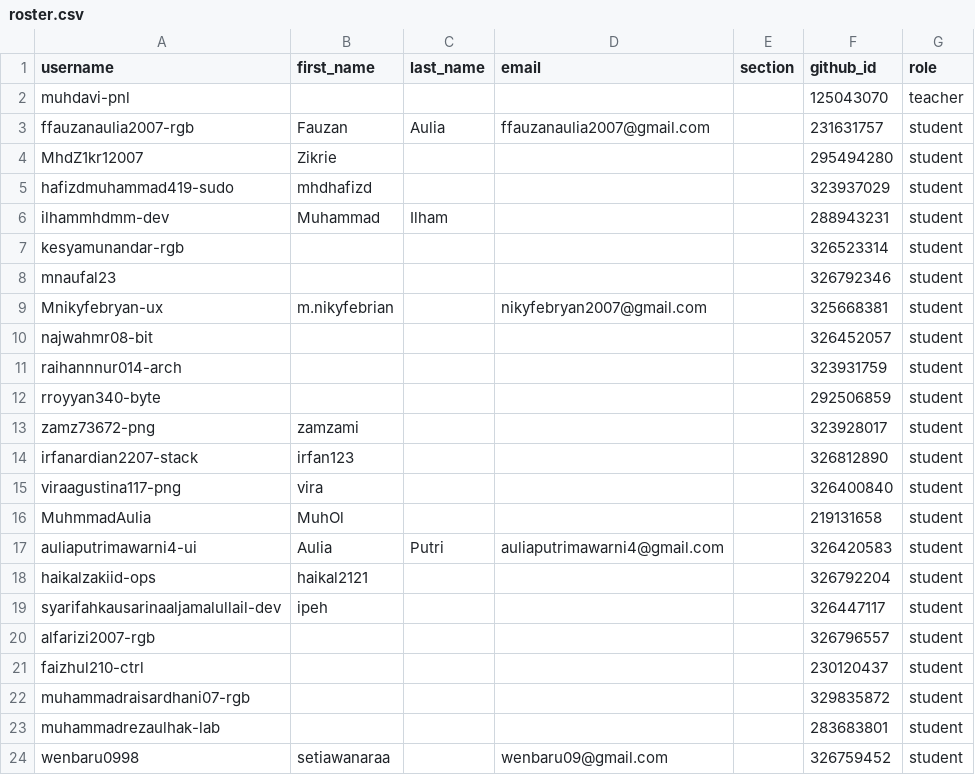
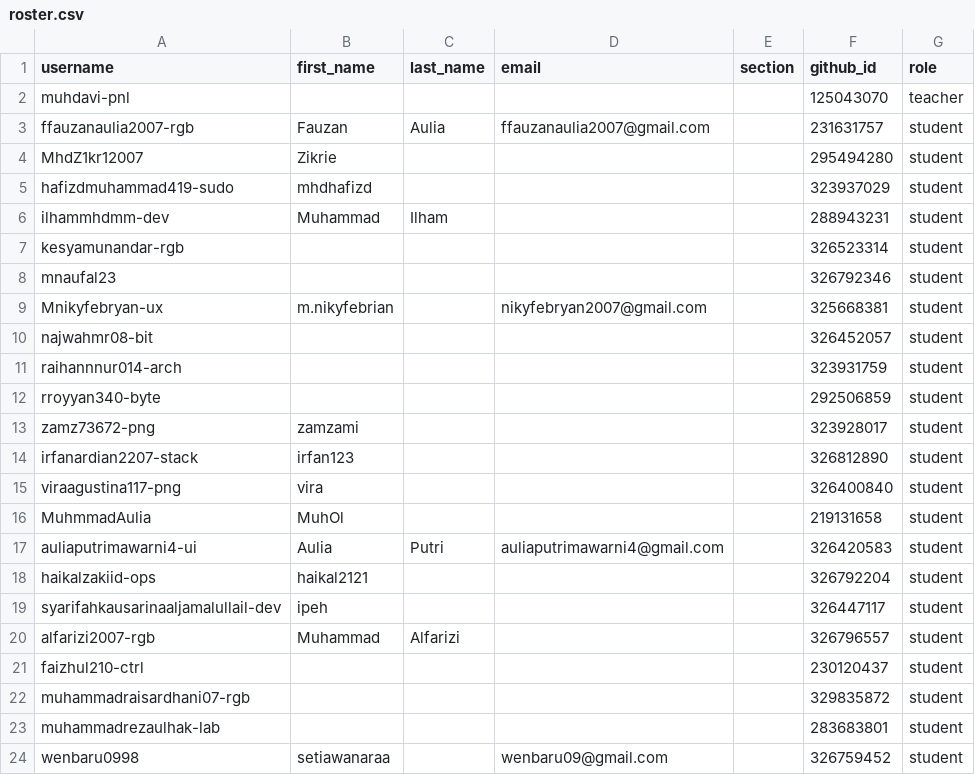
Before and after one commit to tik-pnl/classroom50, a CSV file: 2025-trkj-2b/roster.csv, drawn as a sheet.

Commit message:
[Classroom 50] Edit student: 2025-trkj-2b/alfarizi2007-rgb

```diff
--- a/2025-trkj-2b/roster.csv
+++ b/2025-trkj-2b/roster.csv
@@ -19,3 +19,3 @@ haikalzakiid-ops,haikal2121,,,,326792204,student
 syarifahkausarinaaljamalullail-dev,ipeh,,,,326447117,student
-alfarizi2007-rgb,,,,,326796557,student
+alfarizi2007-rgb,Muhammad,Alfarizi,,,326796557,student
 faizhul210-ctrl,,,,,230120437,student
```
